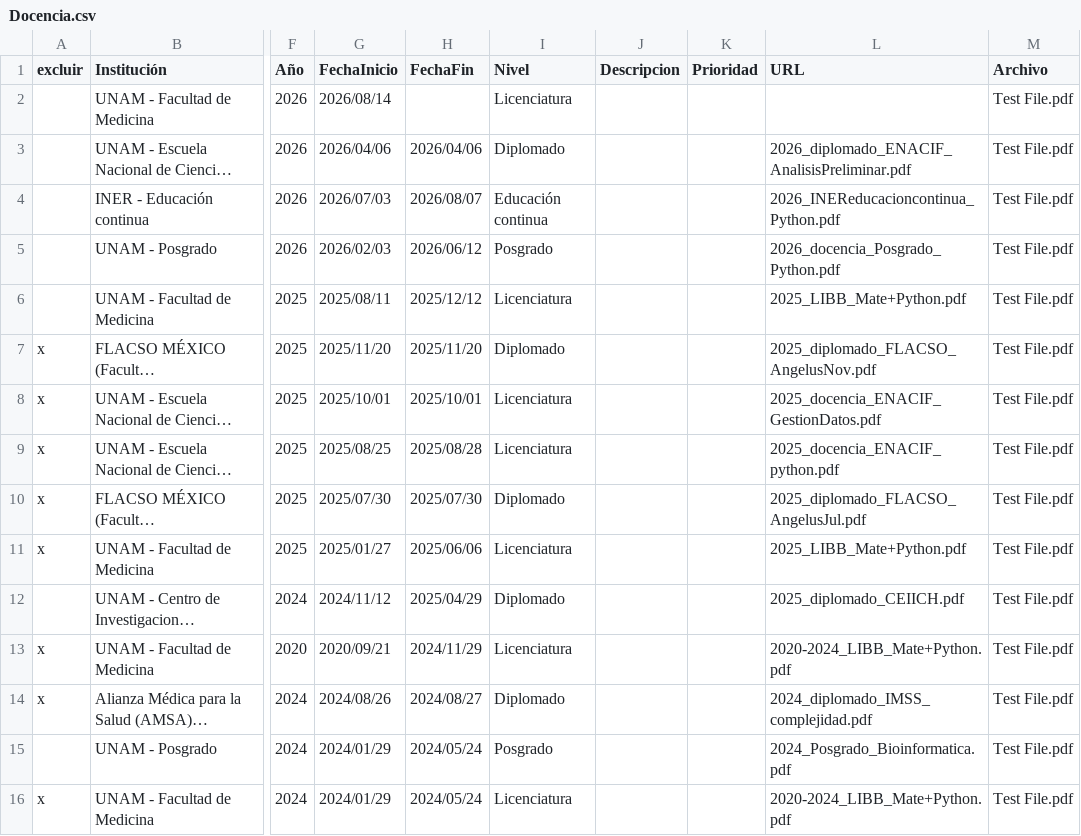
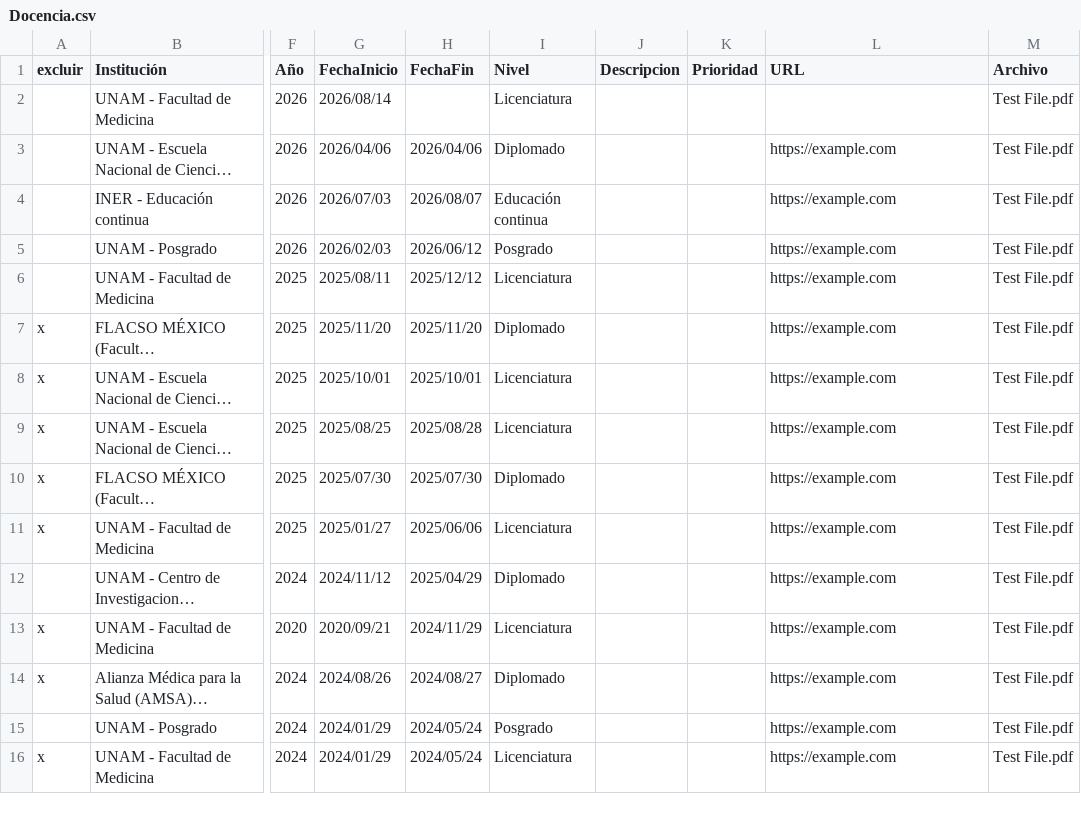
Before and after one commit to Lentigob/lentigob.github.io, a CSV file: data/Docencia.csv, drawn as a sheet; only a part is shown, gaps mark what is left out; long unchanged cells end in …; the diff covers the shown part only; the diff names each change by its address in the sheet, - before the commit and + after, or states it on an @@ line.

```diff
--- a/data/Docencia.csv
+++ b/data/Docencia.csv
-L3 (URL): 2026_diplomado_ENACIF_AnalisisPreliminar.pdf
+L3 (URL): https://example.com
-L4 (URL): 2026_INEReducacioncontinua_Python.pdf
+L4 (URL): https://example.com
-L5 (URL): 2026_docencia_Posgrado_Python.pdf
+L5 (URL): https://example.com
-L6 (URL): 2025_LIBB_Mate+Python.pdf
+L6 (URL): https://example.com
-L7 (URL): 2025_diplomado_FLACSO_AngelusNov.pdf
+L7 (URL): https://example.com
-L8 (URL): 2025_docencia_ENACIF_GestionDatos.pdf
+L8 (URL): https://example.com
-L9 (URL): 2025_docencia_ENACIF_python.pdf
+L9 (URL): https://example.com
-L10 (URL): 2025_diplomado_FLACSO_AngelusJul.pdf
+L10 (URL): https://example.com
-L11 (URL): 2025_LIBB_Mate+Python.pdf
+L11 (URL): https://example.com
-L12 (URL): 2025_diplomado_CEIICH.pdf
+L12 (URL): https://example.com
-L13 (URL): 2020-2024_LIBB_Mate+Python.pdf
+L13 (URL): https://example.com
-L14 (URL): 2024_diplomado_IMSS_complejidad.pdf
+L14 (URL): https://example.com
-L15 (URL): 2024_Posgrado_Bioinformatica.pdf
+L15 (URL): https://example.com
-L16 (URL): 2020-2024_LIBB_Mate+Python.pdf
+L16 (URL): https://example.com
```
Also changed, not shown: 16 edited cells elsewhere in this file, data/Eventos.csv, 1 other file.
